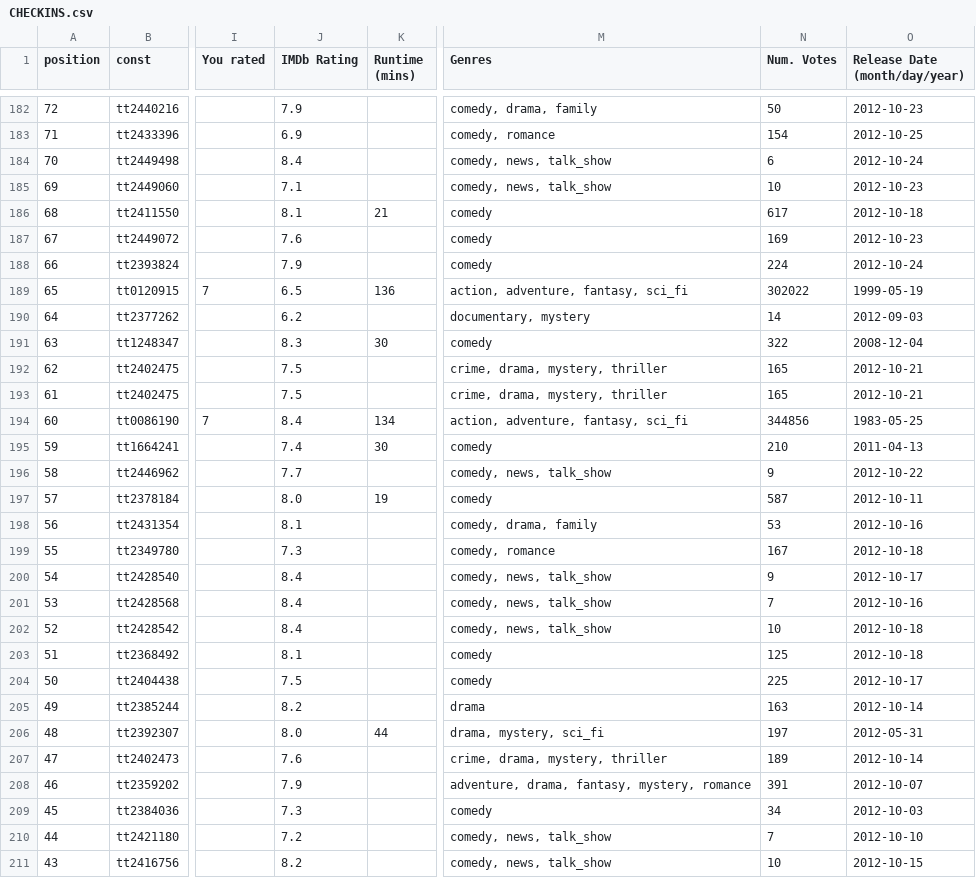
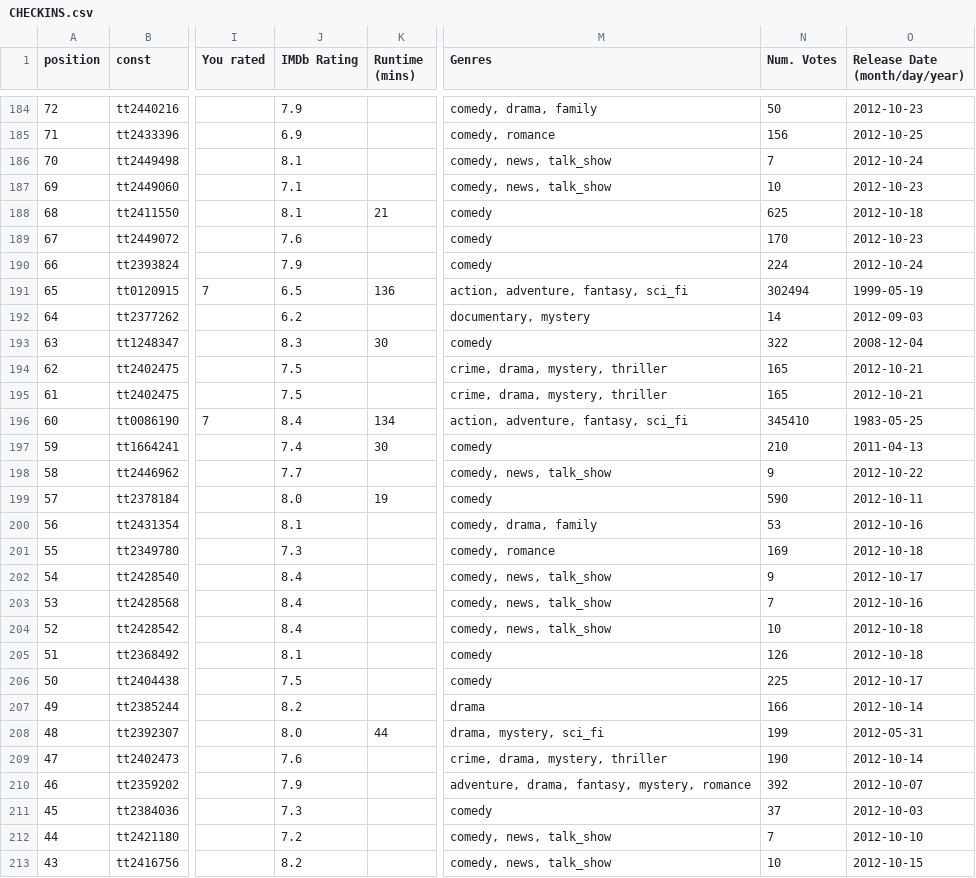
Before and after one commit to curtisgibby/parse_imdb_checkins, a CSV file: CHECKINS.csv, drawn as a sheet; only a part is shown, gaps mark what is left out; addresses are those after the commit; the diff covers the shown part only; the diff names each change by its address in the sheet, - before the commit and + after, or states it on an @@ line.

```diff
--- a/CHECKINS.csv
+++ b/CHECKINS.csv
-N185 (Num. Votes): 154
+N185 (Num. Votes): 156
-J186 (IMDb Rating): 8.4
+J186 (IMDb Rating): 8.1
-N186 (Num. Votes): 6
+N186 (Num. Votes): 7
-N188 (Num. Votes): 617
+N188 (Num. Votes): 625
-N189 (Num. Votes): 169
+N189 (Num. Votes): 170
-N191 (Num. Votes): 302022
+N191 (Num. Votes): 302494
-N196 (Num. Votes): 344856
+N196 (Num. Votes): 345410
-N199 (Num. Votes): 587
+N199 (Num. Votes): 590
-N201 (Num. Votes): 167
+N201 (Num. Votes): 169
-N205 (Num. Votes): 125
+N205 (Num. Votes): 126
-N207 (Num. Votes): 163
+N207 (Num. Votes): 166
-N208 (Num. Votes): 197
+N208 (Num. Votes): 199
-N209 (Num. Votes): 189
+N209 (Num. Votes): 190
-N210 (Num. Votes): 391
+N210 (Num. Votes): 392
-N211 (Num. Votes): 34
+N211 (Num. Votes): 37
```
Also changed, not shown: 2 added rows and 141 edited cells elsewhere in this file.
